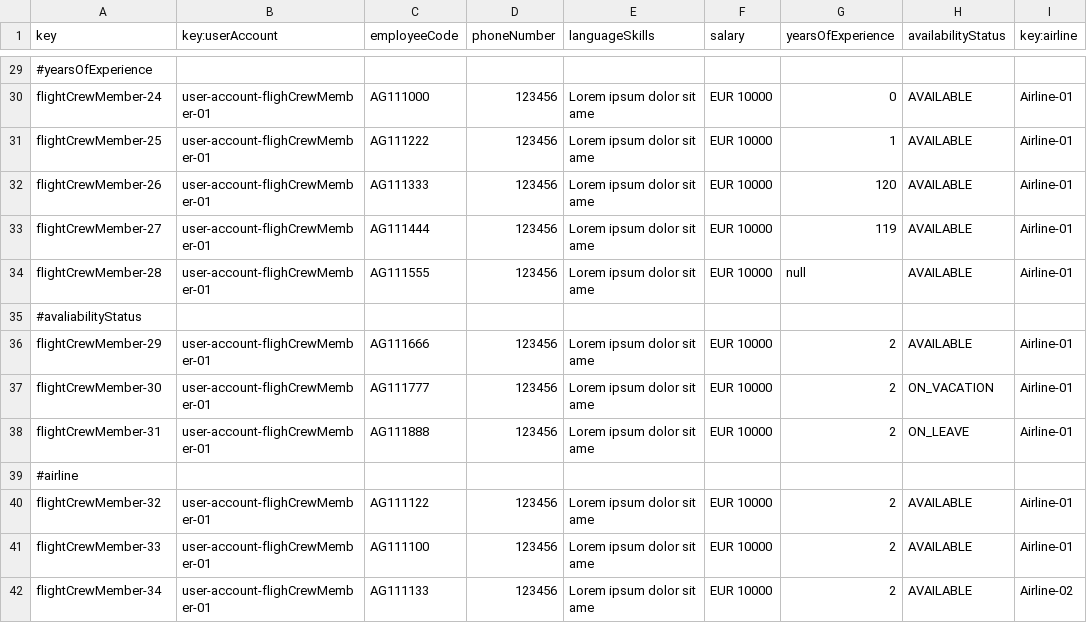
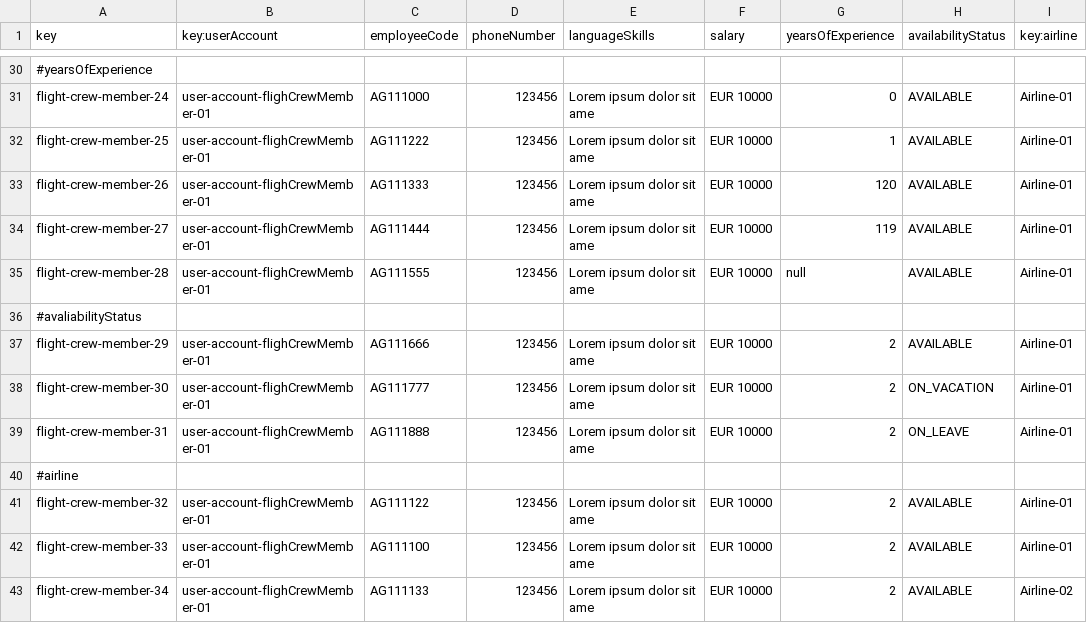
Before and after one commit to DP2-C1-049/D04, a CSV file: src/main/resources/WEB-INF/data/sample/flightCrewMember.csv, drawn as a sheet; only a part is shown, gaps mark what is left out; addresses are those after the commit; the diff covers the shown part only; the diff names each change by its address in the sheet, - before the commit and + after, or states it on an @@ line.

```diff
--- a/src/main/resources/WEB-INF/data/sample/flightCrewMember.csv
+++ b/src/main/resources/WEB-INF/data/sample/flightCrewMember.csv
-A31 (key): flightCrewMember-24
+A31 (key): flight-crew-member-24
-A32 (key): flightCrewMember-25
+A32 (key): flight-crew-member-25
-A33 (key): flightCrewMember-26
+A33 (key): flight-crew-member-26
-A34 (key): flightCrewMember-27
+A34 (key): flight-crew-member-27
-A35 (key): flightCrewMember-28
+A35 (key): flight-crew-member-28
-A37 (key): flightCrewMember-29
+A37 (key): flight-crew-member-29
-A38 (key): flightCrewMember-30
+A38 (key): flight-crew-member-30
-A39 (key): flightCrewMember-31
+A39 (key): flight-crew-member-31
-A41 (key): flightCrewMember-32
+A41 (key): flight-crew-member-32
-A42 (key): flightCrewMember-33
+A42 (key): flight-crew-member-33
-A43 (key): flightCrewMember-34
+A43 (key): flight-crew-member-34
```
Also changed, not shown: 1 added row and 23 edited cells elsewhere in this file, src/main/resources/WEB-INF/data/sample/activity-log.csv, src/main/resources/WEB-INF/data/sample/flightAssignment.csv, 18 other files.
